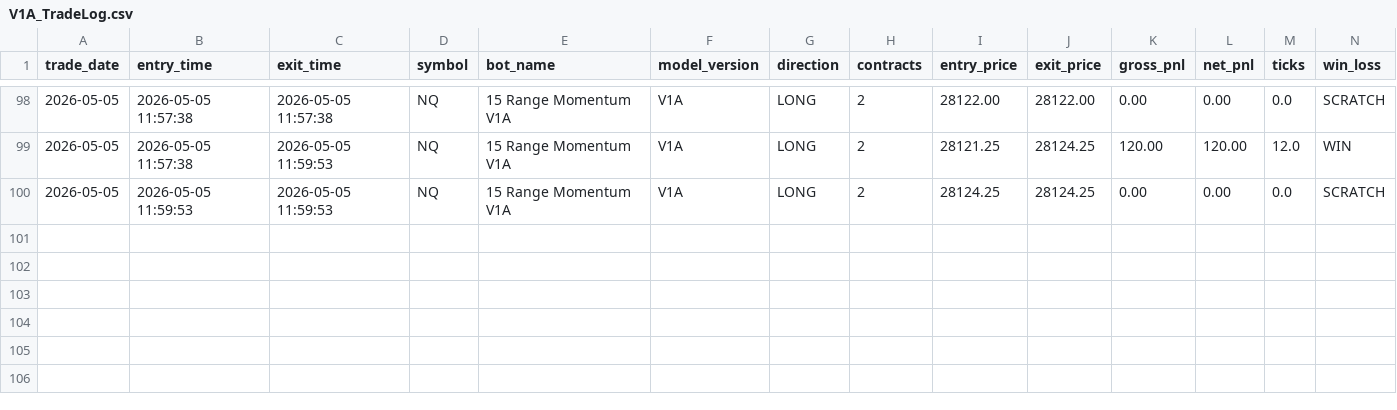
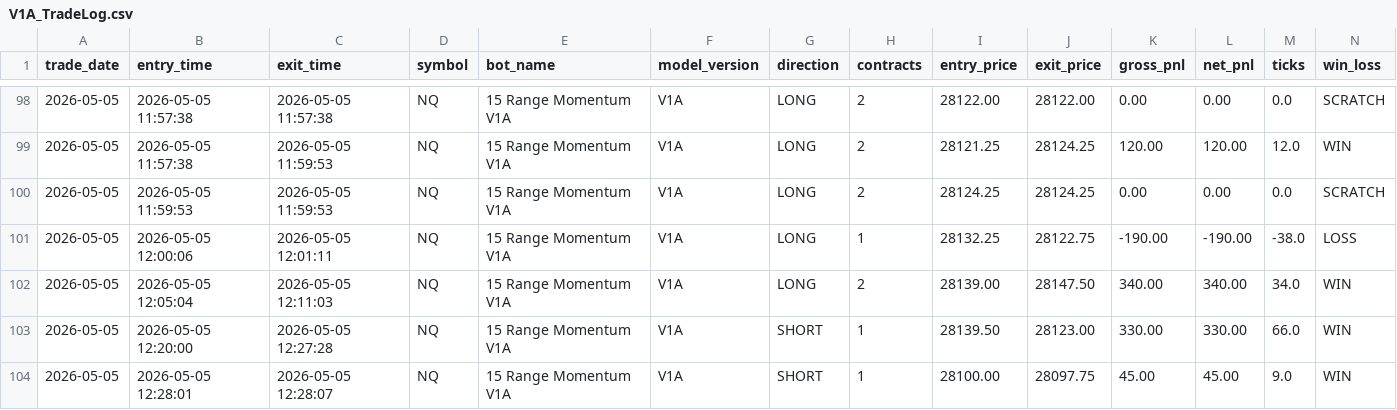
Before and after one commit to DailyLectio/hmm-regime-matrix-models, a CSV file: NT8_Regimes/V1A/TradeLog/V1A_TradeLog.csv, drawn as a sheet; only a part is shown, gaps mark what is left out; rows hold the shown columns only; the diff names each change by its address in the sheet, - before the commit and + after, or states it on an @@ line.

Commit message:
Automated HMM Regime Matrix backup 2026-05-05 12:30:04

```diff
--- a/NT8_Regimes/V1A/TradeLog/V1A_TradeLog.csv
+++ b/NT8_Regimes/V1A/TradeLog/V1A_TradeLog.csv
+row 101: 2026-05-05 | 2026-05-05 12:00:06 | 2026-05-05 12:01:11 | NQ | 15 Range Momentum V1A | V1A | LONG | 1 | 28132.25 | 28122.75 | -190.00 | -190.00 | -38.0 | LOSS
+row 102: 2026-05-05 | 2026-05-05 12:05:04 | 2026-05-05 12:11:03 | NQ | 15 Range Momentum V1A | V1A | LONG | 2 | 28139.00 | 28147.50 | 340.00 | 340.00 | 34.0 | WIN
+row 103: 2026-05-05 | 2026-05-05 12:20:00 | 2026-05-05 12:27:28 | NQ | 15 Range Momentum V1A | V1A | SHORT | 1 | 28139.50 | 28123.00 | 330.00 | 330.00 | 66.0 | WIN
+row 104: 2026-05-05 | 2026-05-05 12:28:01 | 2026-05-05 12:28:07 | NQ | 15 Range Momentum V1A | V1A | SHORT | 1 | 28100.00 | 28097.75 | 45.00 | 45.00 | 9.0 | WIN
```
Also changed, not shown: NT8_Regimes/OG/TradeLog/OG_MomentumSlope_v1_2_TradeLog.csv, NT8_Regimes/V3C/ES_Regimes_V3C_Latest.csv, 6 other files.
